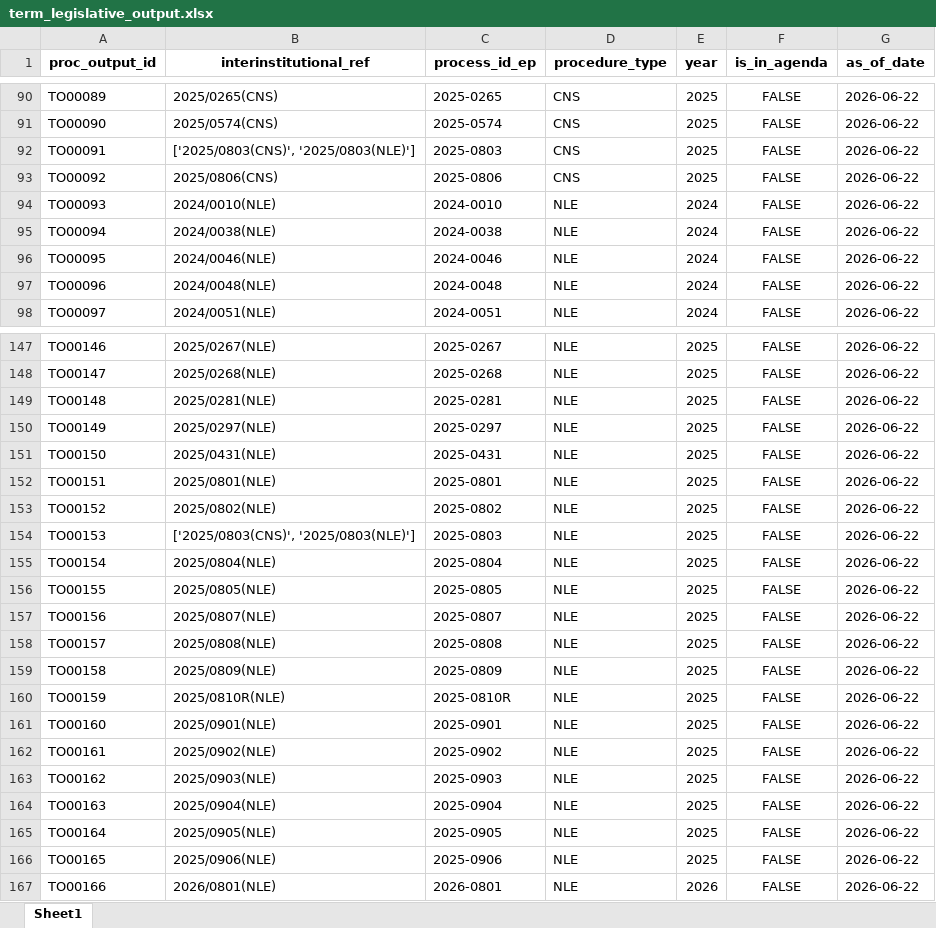
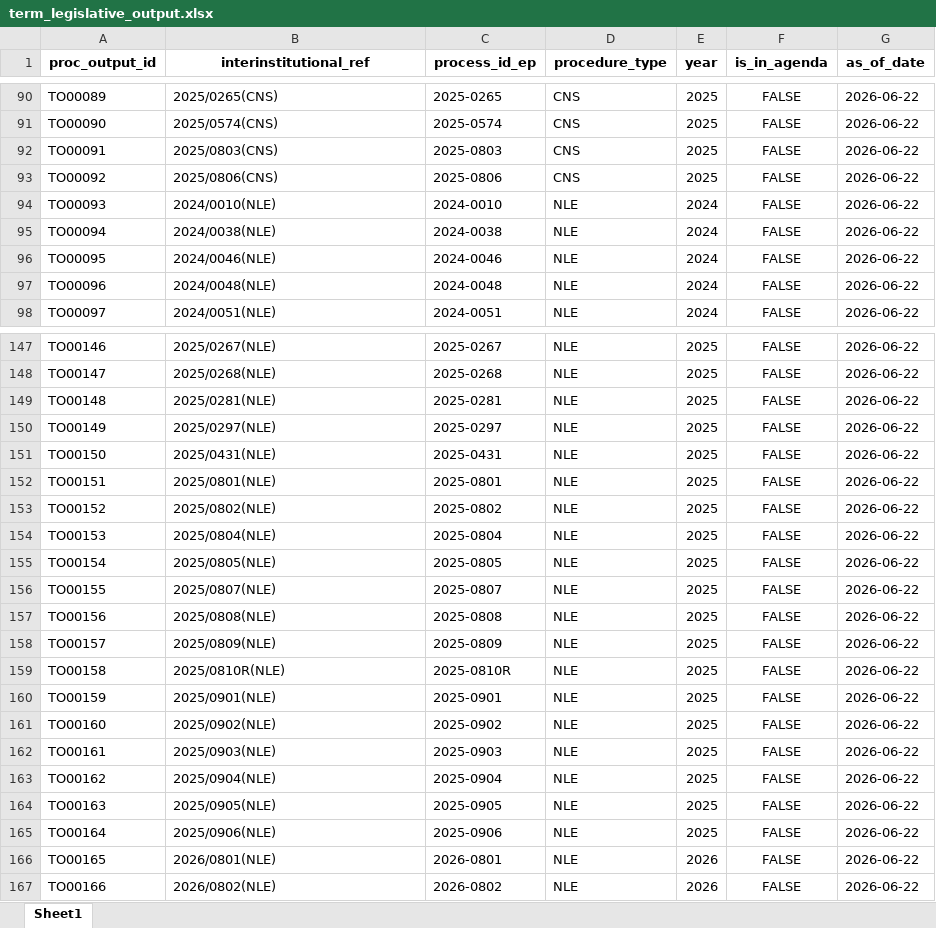
Before and after one commit to Connected-Politics-Lab/EUR_DATA, an Excel workbook: datasets/agenda_implementation/data/output/term_legislative_output.xlsx, sheet Sheet1, drawn as a sheet; only a part is shown, gaps mark what is left out; values as stored, in another font and other column widths than the file's, no borders; the diff covers the shown part only; the diff names each change by its address in the sheet, - before the commit and + after, or states it on an @@ line.

```diff
--- a/datasets/agenda_implementation/data/output/term_legislative_output.xlsx (sheet Sheet1)
+++ b/datasets/agenda_implementation/data/output/term_legislative_output.xlsx (sheet Sheet1)
-B92 (interinstitutional_ref): ['2025/0803(CNS)', '2025/0803(NLE)']
+B92 (interinstitutional_ref): 2025/0803(CNS)
-B154 (interinstitutional_ref): ['2025/0803(CNS)', '2025/0803(NLE)']
+B154 (interinstitutional_ref): 2025/0804(NLE)
-C154 (process_id_ep): 2025-0803
+C154 (process_id_ep): 2025-0804
-B155 (interinstitutional_ref): 2025/0804(NLE)
+B155 (interinstitutional_ref): 2025/0805(NLE)
-C155 (process_id_ep): 2025-0804
+C155 (process_id_ep): 2025-0805
-B156 (interinstitutional_ref): 2025/0805(NLE)
+B156 (interinstitutional_ref): 2025/0807(NLE)
-C156 (process_id_ep): 2025-0805
+C156 (process_id_ep): 2025-0807
-B157 (interinstitutional_ref): 2025/0807(NLE)
+B157 (interinstitutional_ref): 2025/0808(NLE)
-C157 (process_id_ep): 2025-0807
+C157 (process_id_ep): 2025-0808
-B158 (interinstitutional_ref): 2025/0808(NLE)
+B158 (interinstitutional_ref): 2025/0809(NLE)
-C158 (process_id_ep): 2025-0808
+C158 (process_id_ep): 2025-0809
-B159 (interinstitutional_ref): 2025/0809(NLE)
+B159 (interinstitutional_ref): 2025/0810R(NLE)
-C159 (process_id_ep): 2025-0809
+C159 (process_id_ep): 2025-0810R
-B160 (interinstitutional_ref): 2025/0810R(NLE)
+B160 (interinstitutional_ref): 2025/0901(NLE)
-C160 (process_id_ep): 2025-0810R
+C160 (process_id_ep): 2025-0901
-B161 (interinstitutional_ref): 2025/0901(NLE)
+B161 (interinstitutional_ref): 2025/0902(NLE)
-C161 (process_id_ep): 2025-0901
+C161 (process_id_ep): 2025-0902
-B162 (interinstitutional_ref): 2025/0902(NLE)
+B162 (interinstitutional_ref): 2025/0903(NLE)
-C162 (process_id_ep): 2025-0902
+C162 (process_id_ep): 2025-0903
-B163 (interinstitutional_ref): 2025/0903(NLE)
+B163 (interinstitutional_ref): 2025/0904(NLE)
-C163 (process_id_ep): 2025-0903
+C163 (process_id_ep): 2025-0904
-B164 (interinstitutional_ref): 2025/0904(NLE)
+B164 (interinstitutional_ref): 2025/0905(NLE)
-C164 (process_id_ep): 2025-0904
+C164 (process_id_ep): 2025-0905
-B165 (interinstitutional_ref): 2025/0905(NLE)
+B165 (interinstitutional_ref): 2025/0906(NLE)
-C165 (process_id_ep): 2025-0905
+C165 (process_id_ep): 2025-0906
-B166 (interinstitutional_ref): 2025/0906(NLE)
+B166 (interinstitutional_ref): 2026/0801(NLE)
-C166 (process_id_ep): 2025-0906
+C166 (process_id_ep): 2026-0801
-E166 (year): 2025
+E166 (year): 2026
-B167 (interinstitutional_ref): 2026/0801(NLE)
+B167 (interinstitutional_ref): 2026/0802(NLE)
-C167 (process_id_ep): 2026-0801
+C167 (process_id_ep): 2026-0802
```
Also changed, not shown: 1 removed row and 8 edited cells elsewhere in this sheet, datasets/agenda_implementation/data/output/agenda_items.xlsx, datasets/agenda_implementation/data/output/evaluations.xlsx, 40 other files.
